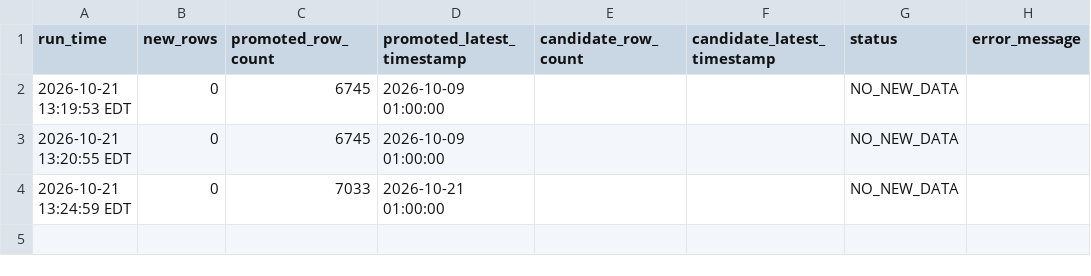
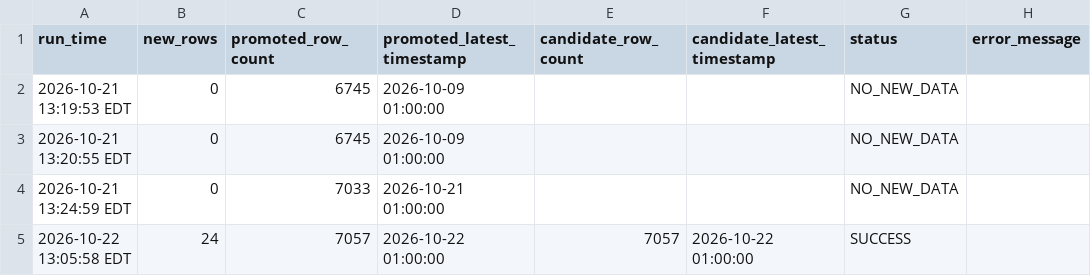
Before and after one commit to jaswanthk20/GridPilot, a CSV file: logs/pipeline_runs.csv, drawn as a sheet.

```diff
--- a/logs/pipeline_runs.csv
+++ b/logs/pipeline_runs.csv
@@ -4 +4,2 @@ run_time,new_rows,promoted_row_count,promoted_latest_timestamp,candidate_row_cou
 2026-10-21 13:24:59 EDT,0,7033,2026-10-21 01:00:00,,,NO_NEW_DATA,
+2026-10-22 13:05:58 EDT,24,7057,2026-10-22 01:00:00,7057,2026-10-22 01:00:00,SUCCESS,
```
Also changed, not shown: data/raw/PUB_Demand.csv, 1 other file.
